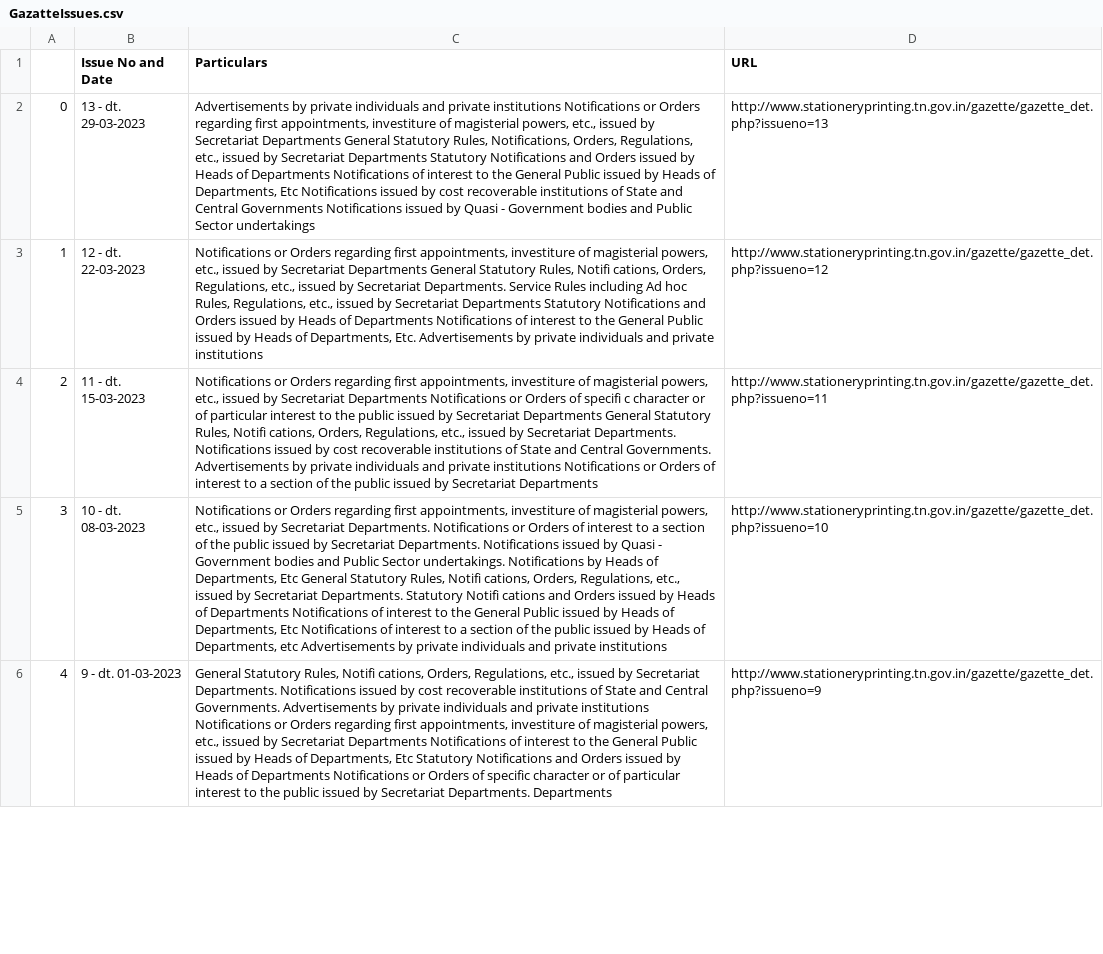
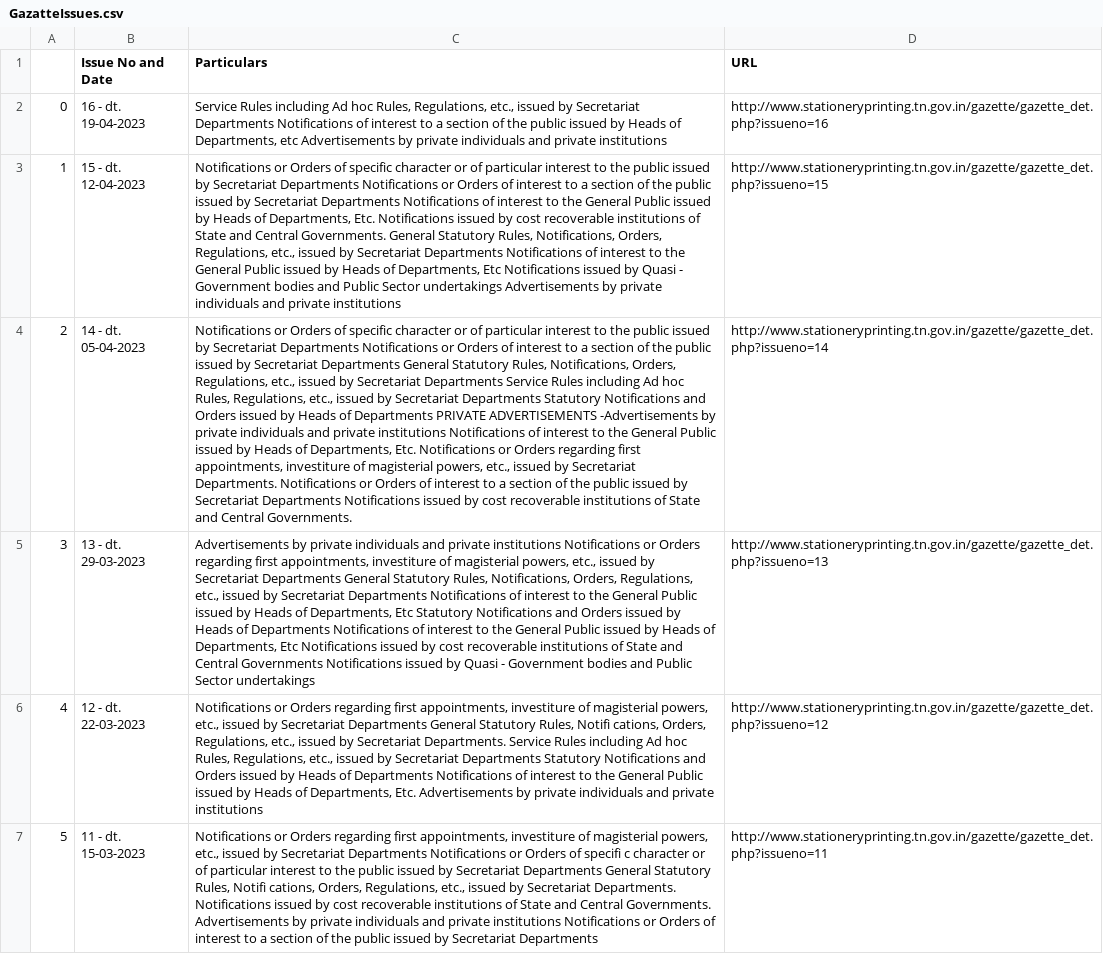
Before and after one commit to DigitalIndiaArchiver/TNGazette, a CSV file: data/GazatteIssues.csv, drawn as a sheet; only a part is shown; the shorter side is filled out with more unchanged rows; addresses are those after the commit; the diff names each change by its address in the sheet, - before the commit and + after, or states it on an @@ line.

Commit message:
Update archive data

```diff
--- a/data/GazatteIssues.csv
+++ b/data/GazatteIssues.csv
+row 2: 0 | 16 - dt. 19-04-2023 | Service Rules including Ad hoc Rules, Regulations, etc., issued by Secretariat Departments Notifications of interest to a section of the public issued by Heads of Departments, etc Advertisements by private individuals and private institutions | http://www.stationeryprinting.tn.gov.in/gazette/gazette_det.php?issueno=16
+row 3: 1 | 15 - dt. 12-04-2023 | Notifications or Orders of specific character or of particular interest to the public issued by Secretariat Departments Notifications or Orders of interest to a section of the public issued by Secretariat Departments Notifications of interest to the General Public issued by Heads of Departments, Etc. Notifications issued by cost recoverable institutions of State and Central Governments. General Statutory Rules, Notifications, Orders, Regulations, etc., issued by Secretariat Departments Notifications of interest to the General Public issued by Heads of Departments, Etc Notifications issued by Quasi - Government bodies and Public Sector undertakings Advertisements by private individuals and private institutions | http://www.stationeryprinting.tn.gov.in/gazette/gazette_det.php?issueno=15
+row 4: 2 | 14 - dt. 05-04-2023 | Notifications or Orders of specific character or of particular interest to the public issued by Secretariat Departments Notifications or Orders of interest to a section of the public issued by Secretariat Departments General Statutory Rules, Notifications, Orders, Regulations, etc., issued by Secretariat Departments Service Rules including Ad hoc Rules, Regulations, etc., issued by Secretariat Departments Statutory Notifications and Orders issued by Heads of Departments PRIVATE ADVERTISEMENTS -Advertisements by private individuals and private institutions Notifications of interest to the General Public issued by Heads of Departments, Etc. Notifications or Orders regarding first appointments, investiture of magisterial powers, etc., issued by Secretariat Departments. Notifications or Orders of interest to a section of the public issued by Secretariat Departments Notifications issued by cost recoverable institutions of State and Central Governments. | http://www.stationeryprinting.tn.gov.in/gazette/gazette_det.php?issueno=14
@@ column A renumbered from row 5 down @@
-C5 (Particulars): …Secretariat Departments Statutory Notifications…
+C5 (Particulars): …Secretariat Departments Notifications of interest to the General Public issued by Heads of Departments, Etc Statutory Notifications…
```
Also changed, not shown: 2 other files.
